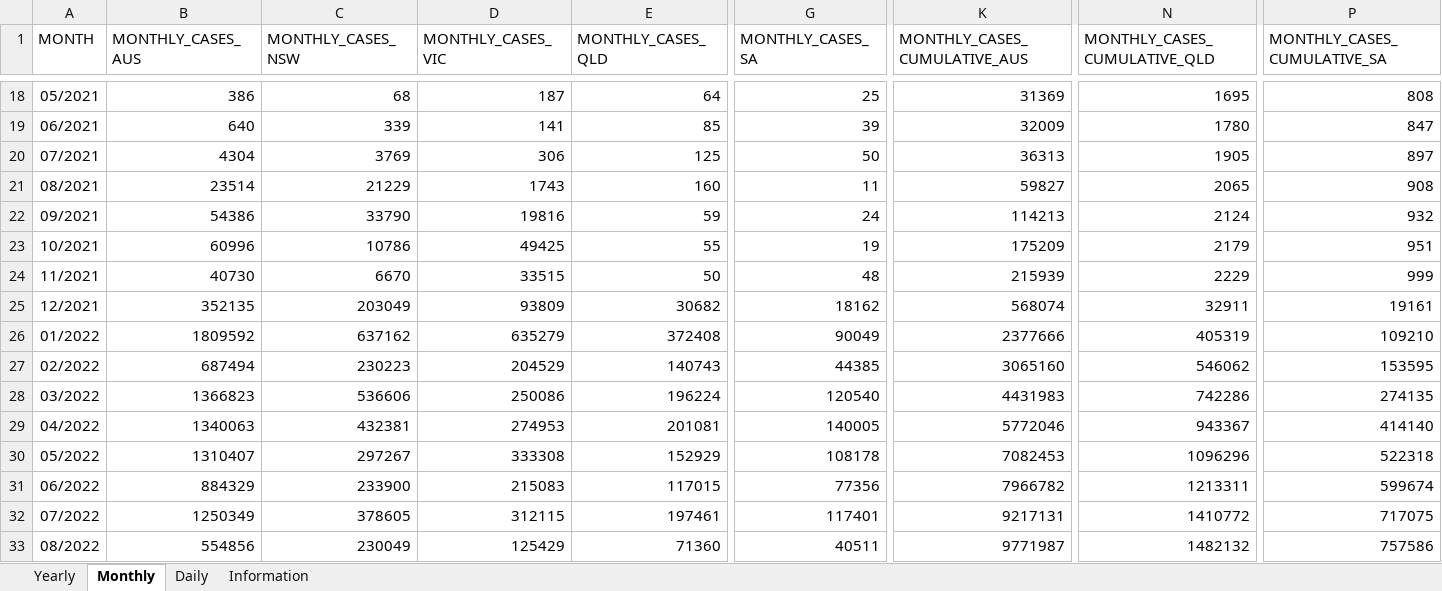
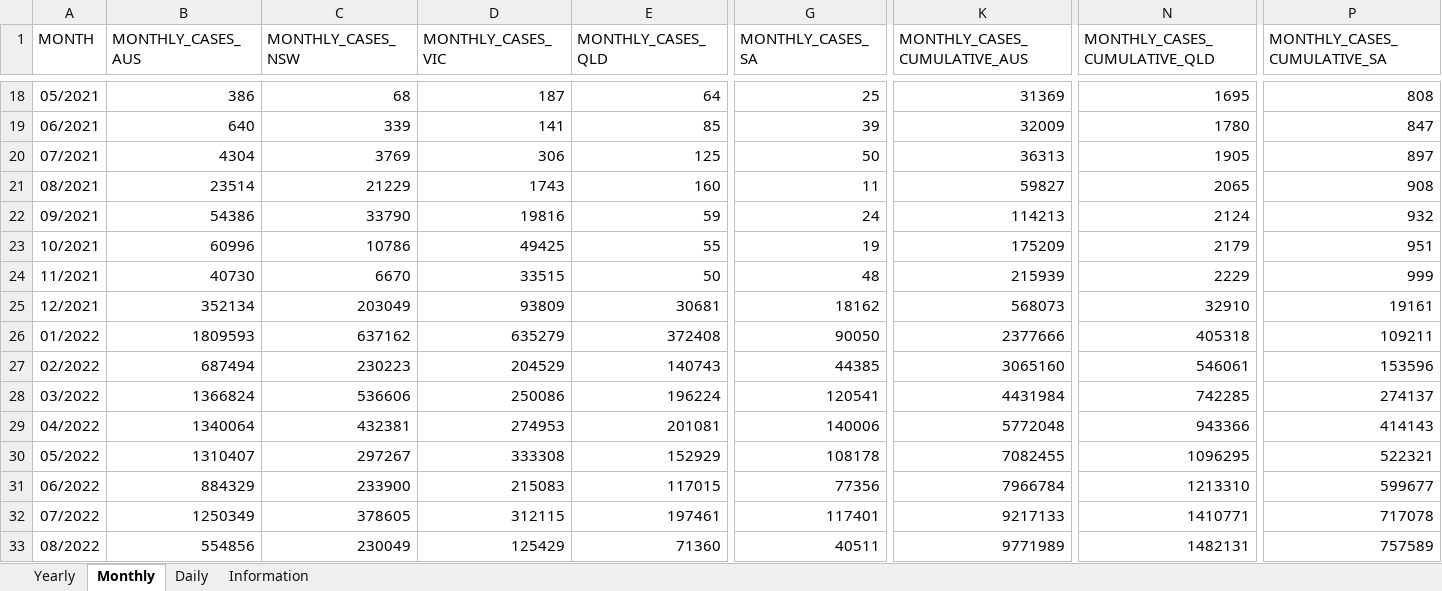
Before and after one commit to dbRaevn/covid19, an Excel workbook: pandemic/AUS_COVID19Cases.xlsx, sheet Monthly, drawn as a sheet; only a part is shown, gaps mark what is left out; values as stored, in another font and other column widths than the file's, no borders; the diff covers the shown part only; the diff names each change by its address in the sheet, - before the commit and + after, or states it on an @@ line.

Commit message:
Update AUS_COVID19Cases.xlsx

```diff
--- a/pandemic/AUS_COVID19Cases.xlsx (sheet Monthly)
+++ b/pandemic/AUS_COVID19Cases.xlsx (sheet Monthly)
-B25 (MONTHLY_CASES_AUS): 352135
+B25 (MONTHLY_CASES_AUS): 352134
-E25 (MONTHLY_CASES_QLD): 30682
+E25 (MONTHLY_CASES_QLD): 30681
-K25 (MONTHLY_CASES_CUMULATIVE_AUS): 568074
+K25 (MONTHLY_CASES_CUMULATIVE_AUS): 568073
-N25 (MONTHLY_CASES_CUMULATIVE_QLD): 32911
+N25 (MONTHLY_CASES_CUMULATIVE_QLD): 32910
-B26 (MONTHLY_CASES_AUS): 1809592
+B26 (MONTHLY_CASES_AUS): 1809593
-G26 (MONTHLY_CASES_SA): 90049
+G26 (MONTHLY_CASES_SA): 90050
-N26 (MONTHLY_CASES_CUMULATIVE_QLD): 405319
+N26 (MONTHLY_CASES_CUMULATIVE_QLD): 405318
-P26 (MONTHLY_CASES_CUMULATIVE_SA): 109210
+P26 (MONTHLY_CASES_CUMULATIVE_SA): 109211
-N27 (MONTHLY_CASES_CUMULATIVE_QLD): 546062
+N27 (MONTHLY_CASES_CUMULATIVE_QLD): 546061
-P27 (MONTHLY_CASES_CUMULATIVE_SA): 153595
+P27 (MONTHLY_CASES_CUMULATIVE_SA): 153596
-B28 (MONTHLY_CASES_AUS): 1366823
+B28 (MONTHLY_CASES_AUS): 1366824
-G28 (MONTHLY_CASES_SA): 120540
+G28 (MONTHLY_CASES_SA): 120541
-K28 (MONTHLY_CASES_CUMULATIVE_AUS): 4431983
+K28 (MONTHLY_CASES_CUMULATIVE_AUS): 4431984
-N28 (MONTHLY_CASES_CUMULATIVE_QLD): 742286
+N28 (MONTHLY_CASES_CUMULATIVE_QLD): 742285
-P28 (MONTHLY_CASES_CUMULATIVE_SA): 274135
+P28 (MONTHLY_CASES_CUMULATIVE_SA): 274137
-B29 (MONTHLY_CASES_AUS): 1340063
+B29 (MONTHLY_CASES_AUS): 1340064
-G29 (MONTHLY_CASES_SA): 140005
+G29 (MONTHLY_CASES_SA): 140006
-K29 (MONTHLY_CASES_CUMULATIVE_AUS): 5772046
+K29 (MONTHLY_CASES_CUMULATIVE_AUS): 5772048
-N29 (MONTHLY_CASES_CUMULATIVE_QLD): 943367
+N29 (MONTHLY_CASES_CUMULATIVE_QLD): 943366
-P29 (MONTHLY_CASES_CUMULATIVE_SA): 414140
+P29 (MONTHLY_CASES_CUMULATIVE_SA): 414143
-K30 (MONTHLY_CASES_CUMULATIVE_AUS): 7082453
+K30 (MONTHLY_CASES_CUMULATIVE_AUS): 7082455
-N30 (MONTHLY_CASES_CUMULATIVE_QLD): 1096296
+N30 (MONTHLY_CASES_CUMULATIVE_QLD): 1096295
-P30 (MONTHLY_CASES_CUMULATIVE_SA): 522318
+P30 (MONTHLY_CASES_CUMULATIVE_SA): 522321
-K31 (MONTHLY_CASES_CUMULATIVE_AUS): 7966782
+K31 (MONTHLY_CASES_CUMULATIVE_AUS): 7966784
-N31 (MONTHLY_CASES_CUMULATIVE_QLD): 1213311
+N31 (MONTHLY_CASES_CUMULATIVE_QLD): 1213310
-P31 (MONTHLY_CASES_CUMULATIVE_SA): 599674
+P31 (MONTHLY_CASES_CUMULATIVE_SA): 599677
-K32 (MONTHLY_CASES_CUMULATIVE_AUS): 9217131
+K32 (MONTHLY_CASES_CUMULATIVE_AUS): 9217133
-N32 (MONTHLY_CASES_CUMULATIVE_QLD): 1410772
+N32 (MONTHLY_CASES_CUMULATIVE_QLD): 1410771
-P32 (MONTHLY_CASES_CUMULATIVE_SA): 717075
+P32 (MONTHLY_CASES_CUMULATIVE_SA): 717078
-K33 (MONTHLY_CASES_CUMULATIVE_AUS): 9771987
+K33 (MONTHLY_CASES_CUMULATIVE_AUS): 9771989
-N33 (MONTHLY_CASES_CUMULATIVE_QLD): 1482132
+N33 (MONTHLY_CASES_CUMULATIVE_QLD): 1482131
-P33 (MONTHLY_CASES_CUMULATIVE_SA): 757586
+P33 (MONTHLY_CASES_CUMULATIVE_SA): 757589
```
Also changed, not shown: 70 edited cells elsewhere in this sheet, sheet Daily, sheet Yearly, sheet Information.
